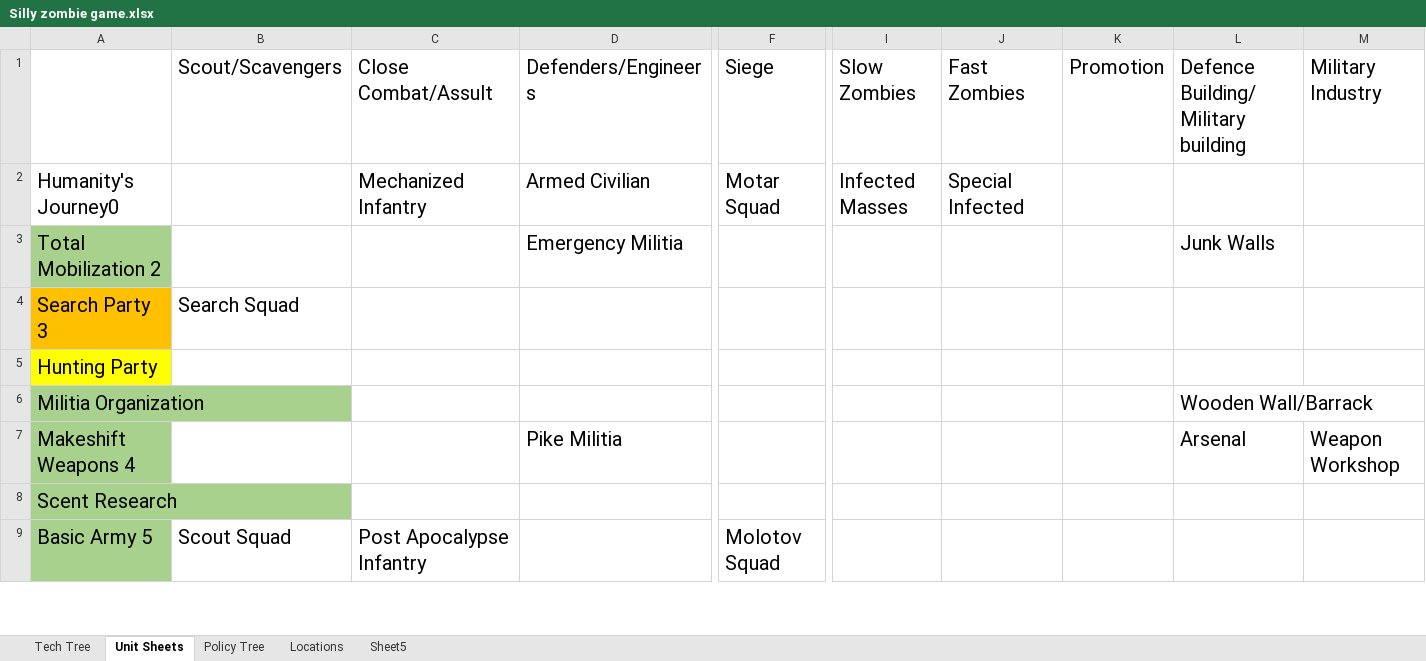
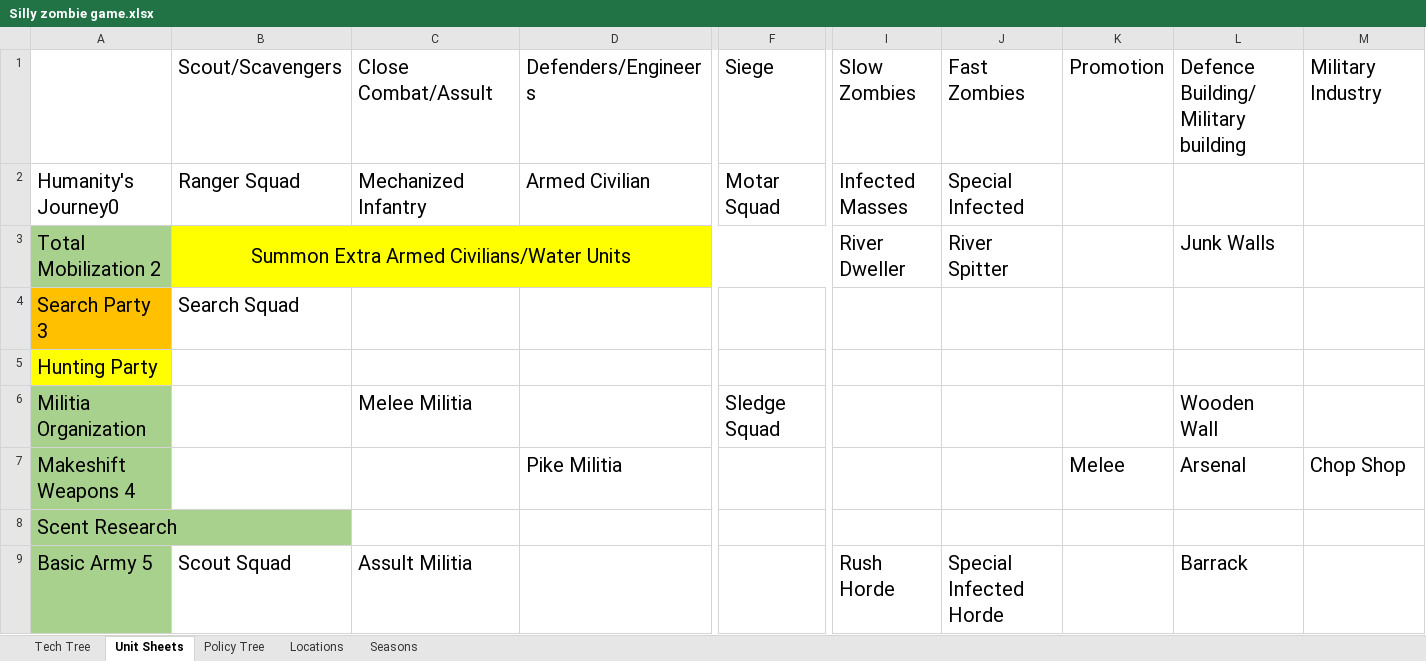
Before and after one commit to Wheelchair2/Zombie-Apocalypse-DEMO, an Excel workbook: Silly zombie game.xlsx, sheet Unit Sheets, drawn as a sheet; only a part is shown, gaps mark what is left out; values as stored, in another font and other column widths than the file's, no borders; the diff covers the shown part only; the diff names each change by its address in the sheet, - before the commit and + after, or states it on an @@ line.

Commit message:
Update Silly zombie game.xlsx

```diff
--- a/Silly zombie game.xlsx (sheet Unit Sheets)
+++ b/Silly zombie game.xlsx (sheet Unit Sheets)
-sheet tab: Sheet5
+sheet tab: Seasons
-B2: (empty)
+B2: Ranger Squad
-B3: (empty)
+B3: Summon Extra Armed Civilians/Water Units
-B3:F3 fill: none
+B3:F3 fill: #FFFF00
+B3:H3 merged
-D3: Emergency Militia
+D3: (empty)
-I3: (empty)
+I3: River Dweller
-J3: (empty)
+J3: River Spitter
-C6: (empty)
+C6: Melee Militia
-F6: (empty)
+F6: Sledge Squad
-L6: Wooden Wall/Barrack
+L6: Wooden Wall
-K7: (empty)
+K7: Melee
-M7: Weapon Workshop
+M7: Chop Shop
-C9: Post Apocalypse Infantry
+C9: Assult Militia
-F9: Molotov Squad
+F9: (empty)
-I9: (empty)
+I9: Rush Horde
-J9: (empty)
+J9: Special Infected Horde
-L9: (empty)
+L9: Barrack
```
Also changed, not shown: 43 edited cells and cell formats elsewhere in this sheet, sheet Locations, sheet Seasons, sheet Policy Tree.
